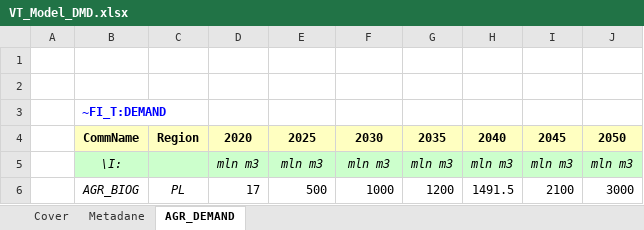
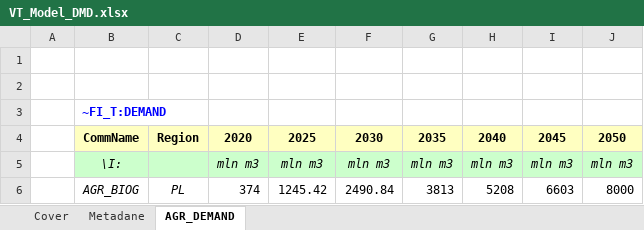
Before and after one commit to GBoron/Biogas, an Excel workbook: VT_Model_DMD.xlsx, sheet AGR_DEMAND, drawn as a sheet; values as stored, in another font and other column widths than the file's, no borders; removed rows and columns are numbered as before the commit, all else as after; the diff names each change by its address in the sheet, - before the commit and + after, or states it on an @@ line.

```diff
--- a/VT_Model_DMD.xlsx (sheet AGR_DEMAND)
+++ b/VT_Model_DMD.xlsx (sheet AGR_DEMAND)
-row 6:  | AGR_BIOG | PL | 17 | 500 | 1000 | 1200 | 1491.5 | 2100 | 3000
+row 6:  | AGR_BIOG | PL | 374 | 1245.42 | 2490.84 | 3813 | 5208 | 6603 | 8000
```
Also changed, not shown: VT_Model_AGR.xlsx.
